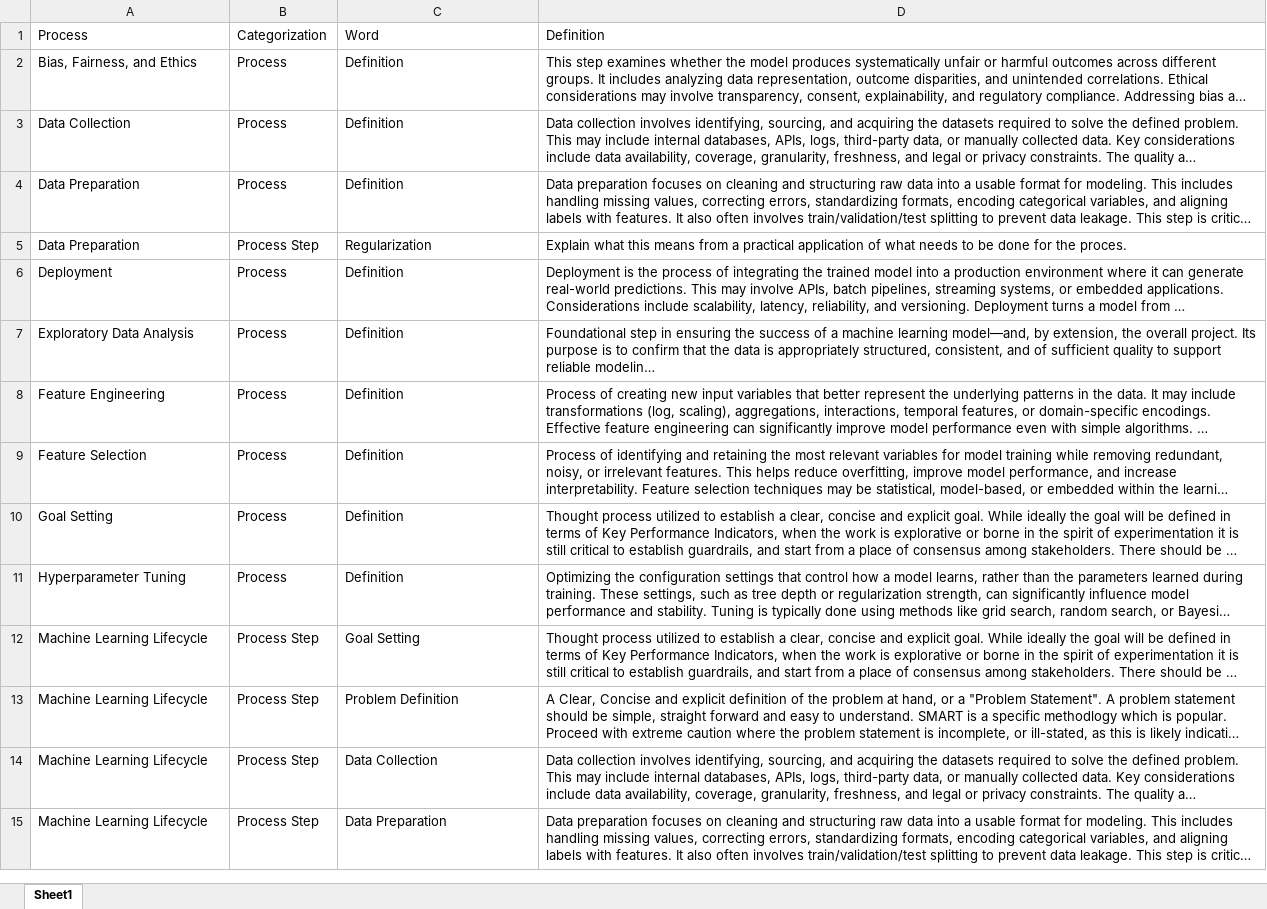
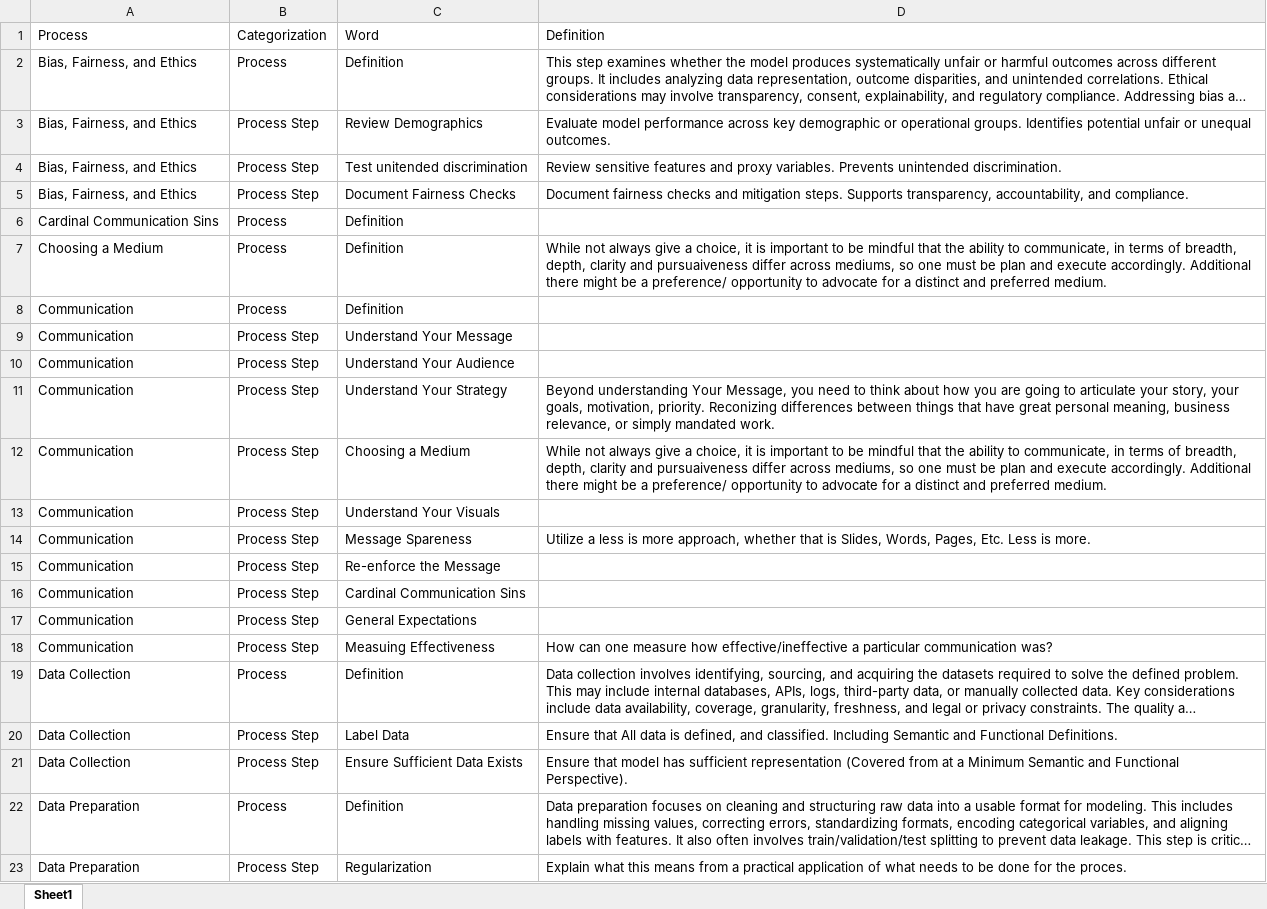
Before and after one commit to derek-dewald/Python_Tools, an Excel workbook: Streamlit/Data/defined_processes.xlsx, sheet Sheet1, drawn as a sheet; only a part is shown; the shorter side is filled out with more unchanged rows; long unchanged cells end in …; values as stored, in another font and other column widths than the file's, no borders; the diff covers the shown part only; the diff names each change by its address in the sheet, - before the commit and + after, or states it on an @@ line.

```diff
--- a/Streamlit/Data/defined_processes.xlsx (sheet Sheet1)
+++ b/Streamlit/Data/defined_processes.xlsx (sheet Sheet1)
+row 3: Bias, Fairness, and Ethics | Process Step | Review Demographics | Evaluate model performance across key demographic or operational groups. Identifies potential unfair or unequal outcomes.
+row 4: Bias, Fairness, and Ethics | Process Step | Test unitended discrimination | Review sensitive features and proxy variables. Prevents unintended discrimination.
+row 5: Bias, Fairness, and Ethics | Process Step | Document Fairness Checks | Document fairness checks and mitigation steps. Supports transparency, accountability, and compliance.
+row 6: Cardinal Communication Sins | Process | Definition
+row 7: Choosing a Medium | Process | Definition | While not always give a choice, it is important to be mindful that the ability to communicate, in terms of breadth, depth, clarity and pursuaiveness differ across mediums, so one must be plan and execute accordingly. Additional there might be a preference/ opportunity to advocate for a distinct and preferred medium.
+row 8: Communication | Process | Definition
+row 9: Communication | Process Step | Understand Your Message
+row 10: Communication | Process Step | Understand Your Audience
+row 11: Communication | Process Step | Understand Your Strategy | Beyond understanding Your Message, you need to think about how you are going to articulate your story, your goals, motivation, priority. Reconizing differences between things that have great personal meaning, business relevance, or simply mandated work.
+row 12: Communication | Process Step | Choosing a Medium | While not always give a choice, it is important to be mindful that the ability to communicate, in terms of breadth, depth, clarity and pursuaiveness differ across mediums, so one must be plan and execute accordingly. Additional there might be a preference/ opportunity to advocate for a distinct and preferred medium.
+row 13: Communication | Process Step | Understand Your Visuals
+row 14: Communication | Process Step | Message Spareness | Utilize a less is more approach, whether that is Slides, Words, Pages, Etc. Less is more.
+row 15: Communication | Process Step | Re-enforce the Message
+row 16: Communication | Process Step | Cardinal Communication Sins
+row 17: Communication | Process Step | General Expectations
+row 18: Communication | Process Step | Measuing Effectiveness | How can one measure how effective/ineffective a particular communication was?
+row 20: Data Collection | Process Step | Label Data | Ensure that All data is defined, and classified. Including Semantic and Functional Definitions.
+row 21: Data Collection | Process Step | Ensure Sufficient Data Exists | Ensure that model has sufficient representation (Covered from at a Minimum Semantic and Functional Perspective).
```
Also changed, not shown: 53 added rows, 2 removed rows and 2 edited cells elsewhere in this sheet, Streamlit/Data/consolidated_dataset.xlsx, Streamlit/Data/knowledge_base.xlsx, 3 other files.
